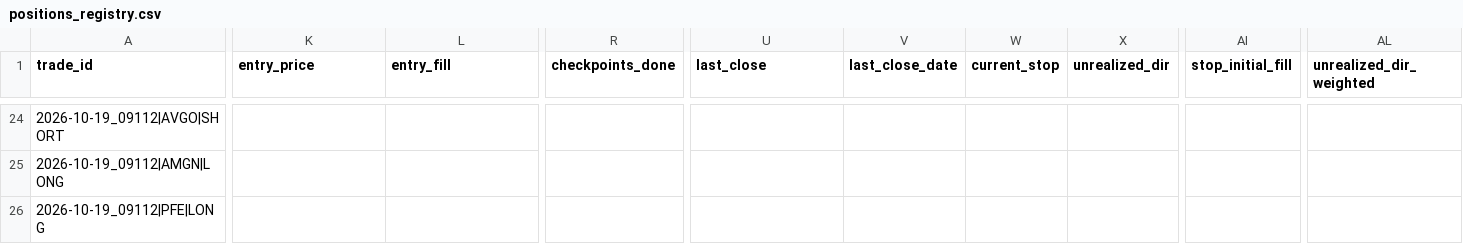
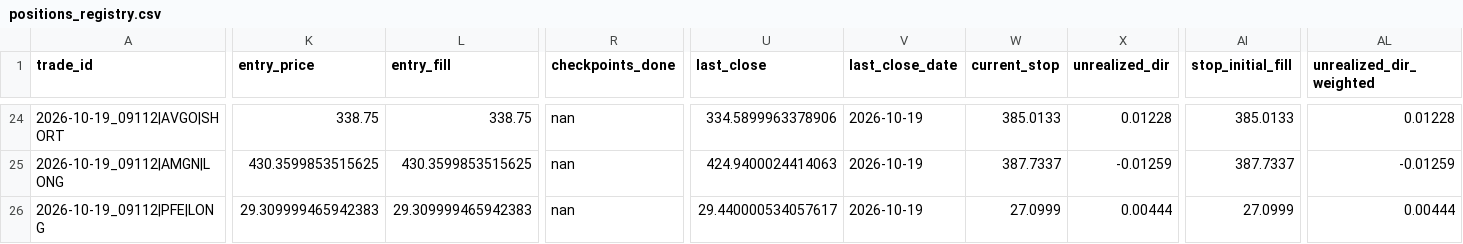
Before and after one commit to perezami-arch/stock-scanner, a CSV file: scan-runs/positions_registry.csv, drawn as a sheet; only a part is shown, gaps mark what is left out; the diff covers the shown part only; the diff names each change by its address in the sheet, - before the commit and + after, or states it on an @@ line.

```diff
--- a/scan-runs/positions_registry.csv
+++ b/scan-runs/positions_registry.csv
-K24 (entry_price): (empty)
+K24 (entry_price): 338.75
-L24 (entry_fill): (empty)
+L24 (entry_fill): 338.75
-R24:R26 (checkpoints_done): (empty)
+R24:R26 (checkpoints_done): nan
-U24 (last_close): (empty)
+U24 (last_close): 334.5899963378906
-V24:V26 (last_close_date): (empty)
+V24:V26 (last_close_date): 2026-10-19
-W24 (current_stop): (empty)
+W24 (current_stop): 385.0133
-X24 (unrealized_dir): (empty)
+X24 (unrealized_dir): 0.01228
-AI24 (stop_initial_fill): (empty)
+AI24 (stop_initial_fill): 385.0133
-AL24 (unrealized_dir_weighted): (empty)
+AL24 (unrealized_dir_weighted): 0.01228
-K25 (entry_price): (empty)
+K25 (entry_price): 430.3599853515625
-L25 (entry_fill): (empty)
+L25 (entry_fill): 430.3599853515625
-U25 (last_close): (empty)
+U25 (last_close): 424.9400024414063
-W25 (current_stop): (empty)
+W25 (current_stop): 387.7337
-X25 (unrealized_dir): (empty)
+X25 (unrealized_dir): -0.01259
-AI25 (stop_initial_fill): (empty)
+AI25 (stop_initial_fill): 387.7337
-AL25 (unrealized_dir_weighted): (empty)
+AL25 (unrealized_dir_weighted): -0.01259
-K26 (entry_price): (empty)
+K26 (entry_price): 29.309999465942383
-L26 (entry_fill): (empty)
+L26 (entry_fill): 29.309999465942383
-U26 (last_close): (empty)
+U26 (last_close): 29.440000534057617
-W26 (current_stop): (empty)
+W26 (current_stop): 27.0999
-X26 (unrealized_dir): (empty)
+X26 (unrealized_dir): 0.00444
-AI26 (stop_initial_fill): (empty)
+AI26 (stop_initial_fill): 27.0999
-AL26 (unrealized_dir_weighted): (empty)
+AL26 (unrealized_dir_weighted): 0.00444
```
Also changed, not shown: 167 edited cells elsewhere in this file, 2 other files.
